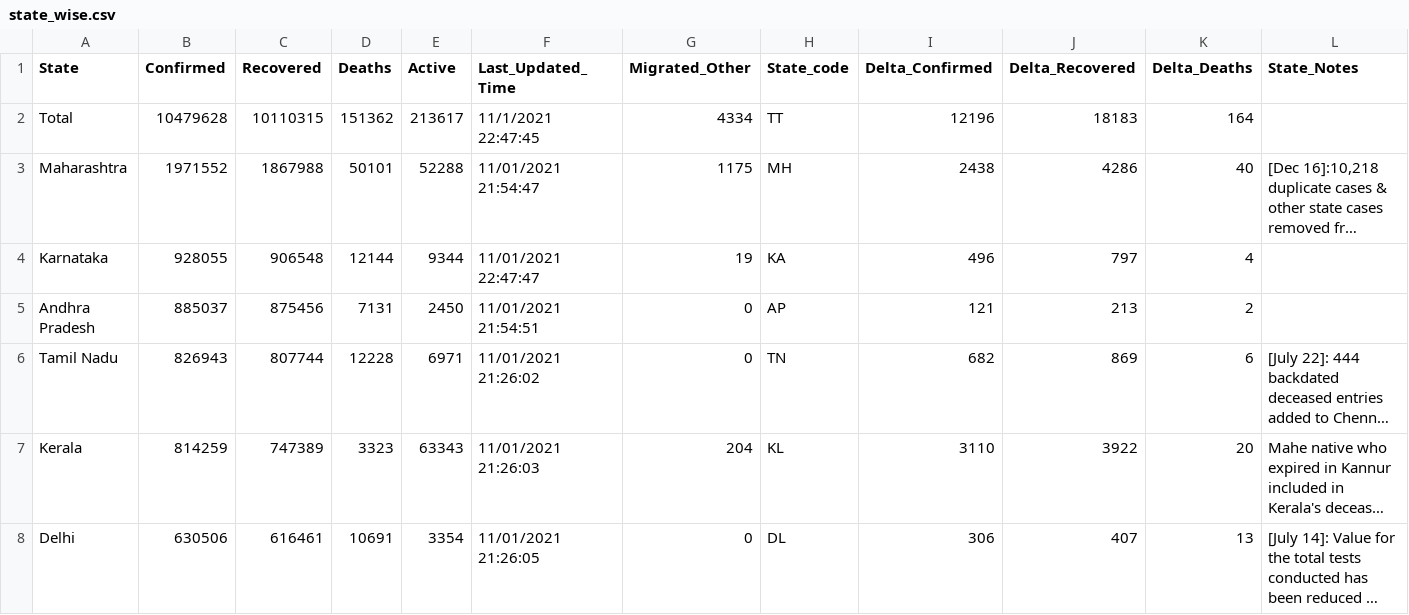
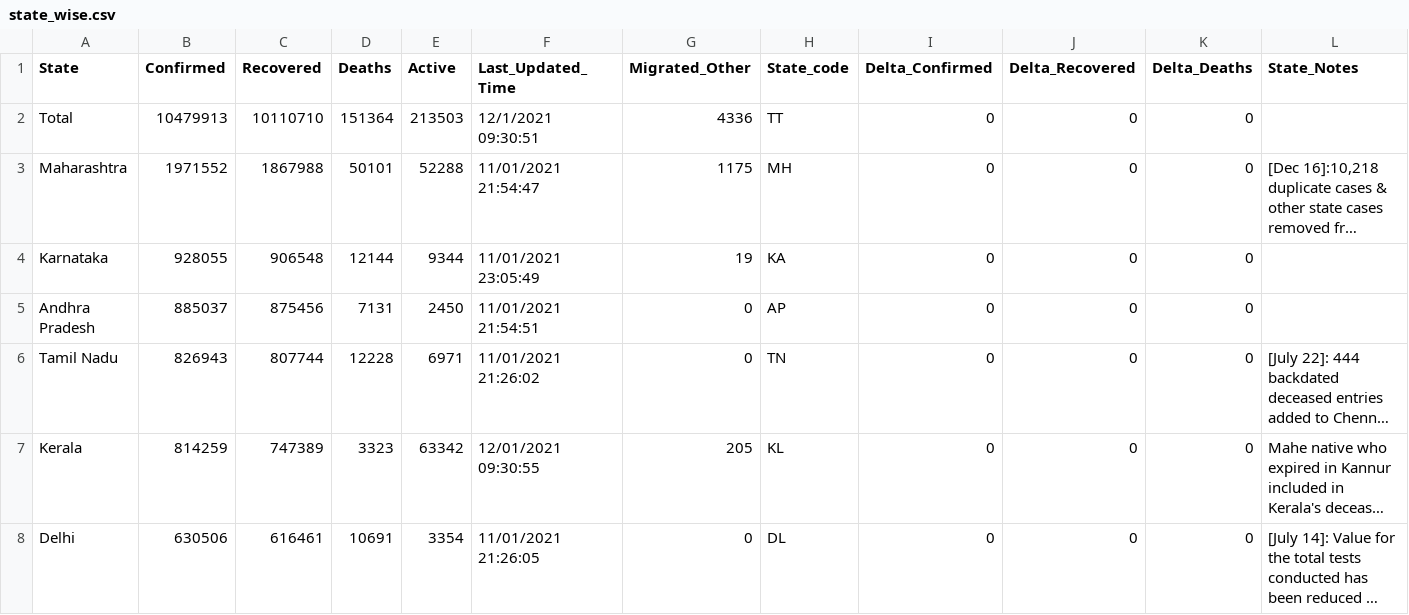
Before and after one commit to yogeshiitm/EY-Techathon-2021, a CSV file: state_wise.csv, drawn as a sheet; only a part is shown; long unchanged cells end in …; the diff covers the shown part only; the diff names each change by its address in the sheet, - before the commit and + after, or states it on an @@ line.

Commit message:
data_update

```diff
--- a/state_wise.csv
+++ b/state_wise.csv
-B2 (Confirmed): 10479628
+B2 (Confirmed): 10479913
-C2 (Recovered): 10110315
+C2 (Recovered): 10110710
-D2 (Deaths): 151362
+D2 (Deaths): 151364
-E2 (Active): 213617
+E2 (Active): 213503
-F2 (Last_Updated_Time): 11/1/2021 22:47:45
+F2 (Last_Updated_Time): 12/1/2021 09:30:51
-G2 (Migrated_Other): 4334
+G2 (Migrated_Other): 4336
-I2 (Delta_Confirmed): 12196
+I2 (Delta_Confirmed): 0
-J2 (Delta_Recovered): 18183
+J2 (Delta_Recovered): 0
-K2 (Delta_Deaths): 164
+K2 (Delta_Deaths): 0
-I3 (Delta_Confirmed): 2438
+I3 (Delta_Confirmed): 0
-J3 (Delta_Recovered): 4286
+J3 (Delta_Recovered): 0
-K3 (Delta_Deaths): 40
+K3 (Delta_Deaths): 0
-F4 (Last_Updated_Time): 11/01/2021 22:47:47
+F4 (Last_Updated_Time): 11/01/2021 23:05:49
-I4 (Delta_Confirmed): 496
+I4 (Delta_Confirmed): 0
-J4 (Delta_Recovered): 797
+J4 (Delta_Recovered): 0
-K4 (Delta_Deaths): 4
+K4 (Delta_Deaths): 0
-I5 (Delta_Confirmed): 121
+I5 (Delta_Confirmed): 0
-J5 (Delta_Recovered): 213
+J5 (Delta_Recovered): 0
-K5 (Delta_Deaths): 2
+K5 (Delta_Deaths): 0
-I6 (Delta_Confirmed): 682
+I6 (Delta_Confirmed): 0
-J6 (Delta_Recovered): 869
+J6 (Delta_Recovered): 0
-K6 (Delta_Deaths): 6
+K6 (Delta_Deaths): 0
-E7 (Active): 63343
+E7 (Active): 63342
-F7 (Last_Updated_Time): 11/01/2021 21:26:03
+F7 (Last_Updated_Time): 12/01/2021 09:30:55
-G7 (Migrated_Other): 204
+G7 (Migrated_Other): 205
-I7 (Delta_Confirmed): 3110
+I7 (Delta_Confirmed): 0
-J7 (Delta_Recovered): 3922
+J7 (Delta_Recovered): 0
-K7 (Delta_Deaths): 20
+K7 (Delta_Deaths): 0
-I8 (Delta_Confirmed): 306
+I8 (Delta_Confirmed): 0
-J8 (Delta_Recovered): 407
+J8 (Delta_Recovered): 0
-K8 (Delta_Deaths): 13
+K8 (Delta_Deaths): 0
```
Also changed, not shown: 91 edited cells elsewhere in this file, assets/files/active_map.csv, clustered_data.csv, 3 other files.
